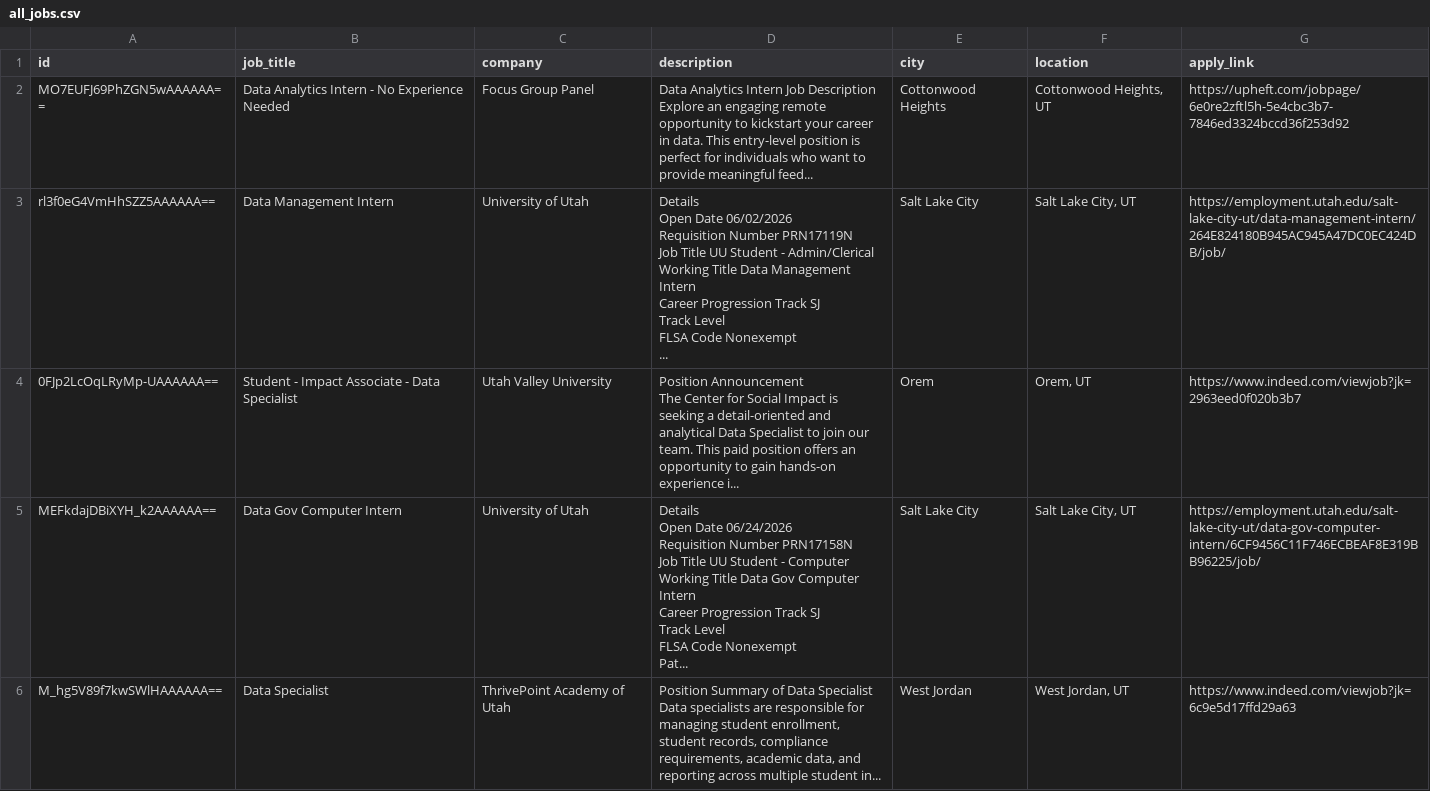
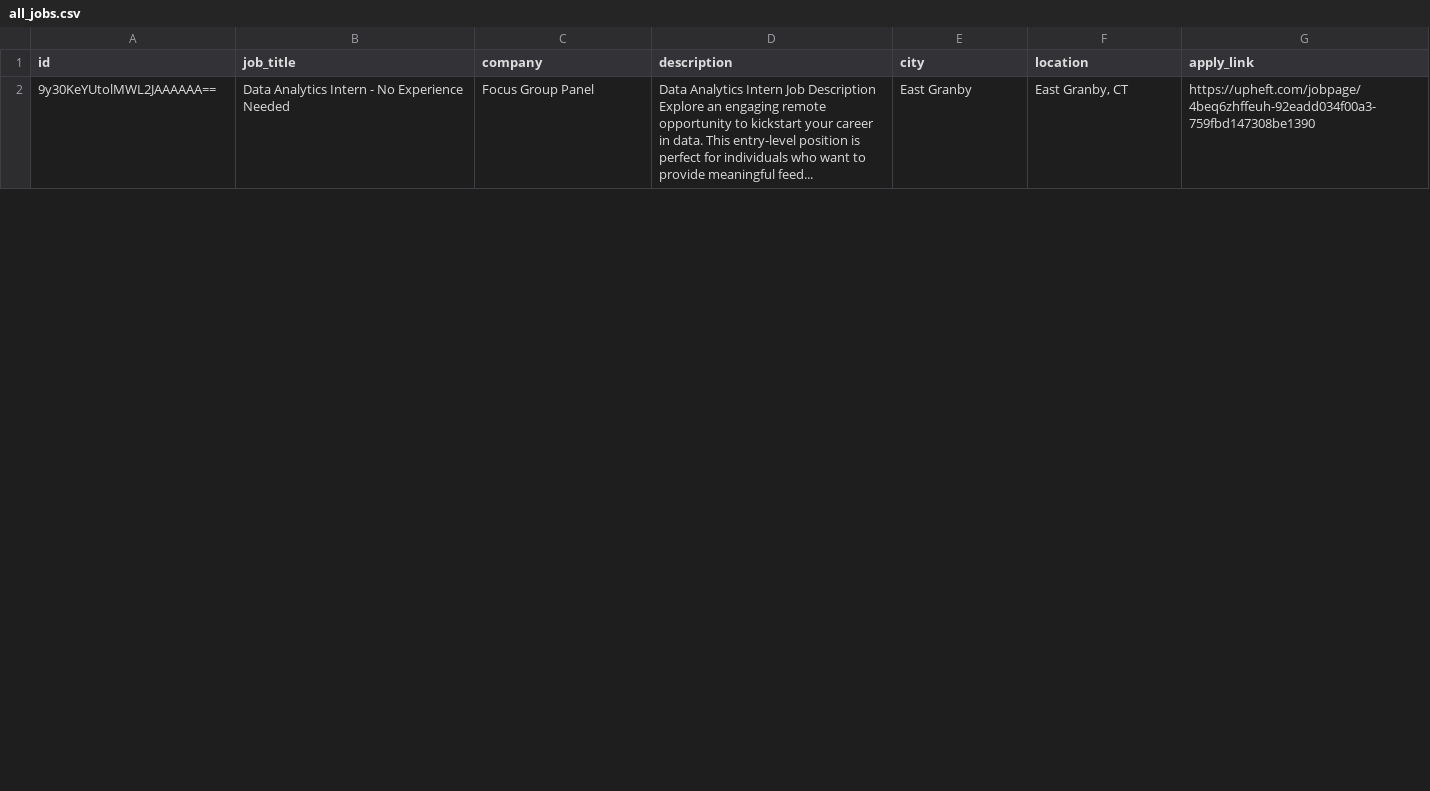
Before and after one commit to liorcohen1606/data-jobs-etl-pipeline, a CSV file: all_jobs.csv, drawn as a sheet; only a part is shown; the diff covers the shown part only.

```diff
--- a/all_jobs.csv
+++ b/all_jobs.csv
@@ -1,43 +1,4 @@
 id,job_title,company,description,city,location,apply_link
-MO7EUFJ69PhZGN5wAAAAAA==,Data Analytics Intern - No Experience Needed,Focus Group Panel,"Data Analytics Intern Job Description
-
-Explore an engaging remote opportunity to kickstart your career in data. This entry-level position is perfect for individuals who want to provide meaningful feed...",Cottonwood Heights,"Cottonwood Heights, UT",https://upheft.com/jobpage/6e0re2zftl5h-5e4cbc3b7-7846ed3324bccd36f253d92
-rl3f0eG4VmHhSZZ5AAAAAA==,Data Management Intern,University of Utah,"Details
-
-Open Date 06/02/2026
-
-Requisition Number PRN17119N
-
-Job Title UU Student - Admin/Clerical
-
-Working Title Data Management Intern
-
-Career Progression Track SJ
-
-Track Level
-
-FLSA Code Nonexempt
-...",Salt Lake City,"Salt Lake City, UT",https://employment.utah.edu/salt-lake-city-ut/data-management-intern/264E824180B945AC945A47DC0EC424DB/job/
-0FJp2LcOqLRyMp-UAAAAAA==,Student - Impact Associate - Data Specialist,Utah Valley University,"Position Announcement
-
-The Center for Social Impact is seeking a detail-oriented and analytical Data Specialist to join our team. This paid position offers an opportunity to gain hands-on experience i...",Orem,"Orem, UT",https://www.indeed.com/viewjob?jk=2963eed0f020b3b7
-MEFkdajDBiXYH_k2AAAAAA==,Data Gov Computer Intern,University of Utah,"Details
-
-Open Date 06/24/2026
-
-Requisition Number PRN17158N
-
-Job Title UU Student - Computer
-
-Working Title Data Gov Computer Intern
-
-Career Progression Track SJ
-
-Track Level
-
-FLSA Code Nonexempt
-
-Pat...",Salt Lake City,"Salt Lake City, UT",https://employment.utah.edu/salt-lake-city-ut/data-gov-computer-intern/6CF9456C11F746ECBEAF8E319BB96225/job/
-M_hg5V89f7kwSWlHAAAAAA==,Data Specialist,ThrivePoint Academy of Utah,"Position Summary of Data Specialist
-
-Data specialists are responsible for managing student enrollment, student records, compliance requirements, academic data, and reporting across multiple student in...",West Jordan,"West Jordan, UT",https://www.indeed.com/viewjob?jk=6c9e5d17ffd29a63
+9y30KeYUtolMWL2JAAAAAA==,Data Analytics Intern - No Experience Needed,Focus Group Panel,"Data Analytics Intern Job Description
+
+Explore an engaging remote opportunity to kickstart your career in data. This entry-level position is perfect for individuals who want to provide meaningful feed...",East Granby,"East Granby, CT",https://upheft.com/jobpage/4beq6zhffeuh-92eadd034f00a3-759fbd147308be1390
```
Also changed, not shown: 3 added rows and 2 removed rows elsewhere in this file, 2 other files.
